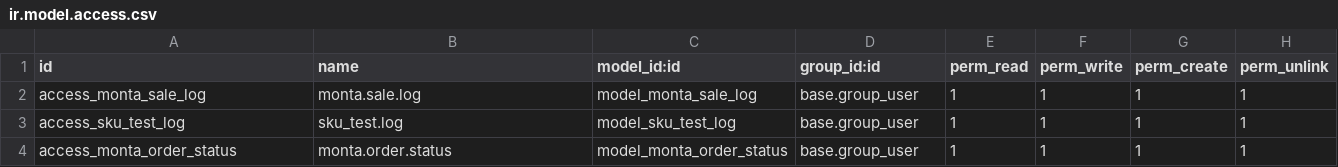
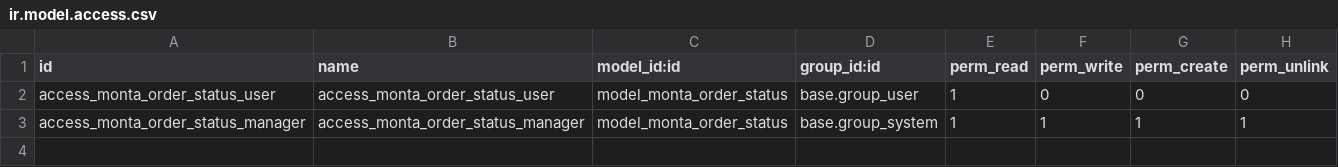
Before and after one commit to devhassan17/Monta-Odoo-Integration, a CSV file: security/ir.model.access.csv, drawn as a sheet.

```diff
--- a/security/ir.model.access.csv
+++ b/security/ir.model.access.csv
@@ -1,4 +1,3 @@
 id,name,model_id:id,group_id:id,perm_read,perm_write,perm_create,perm_unlink
-access_monta_sale_log,monta.sale.log,model_monta_sale_log,base.group_user,1,1,1,1
-access_sku_test_log,sku_test.log,model_sku_test_log,base.group_user,1,1,1,1
-access_monta_order_status,monta.order.status,model_monta_order_status,base.group_user,1,1,1,1
+access_monta_order_status_user,access_monta_order_status_user,model_monta_order_status,base.group_user,1,0,0,0
+access_monta_order_status_manager,access_monta_order_status_manager,model_monta_order_status,base.group_system,1,1,1,1
```
Also changed, not shown: 8 other files.
